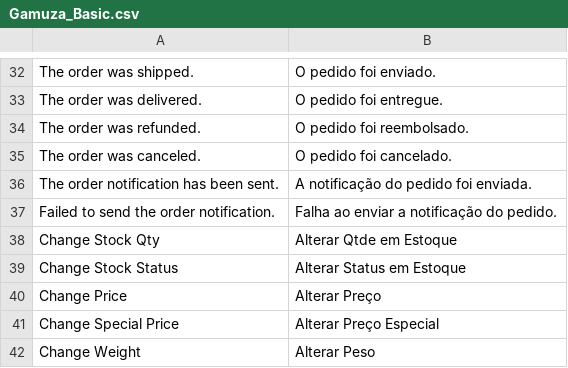
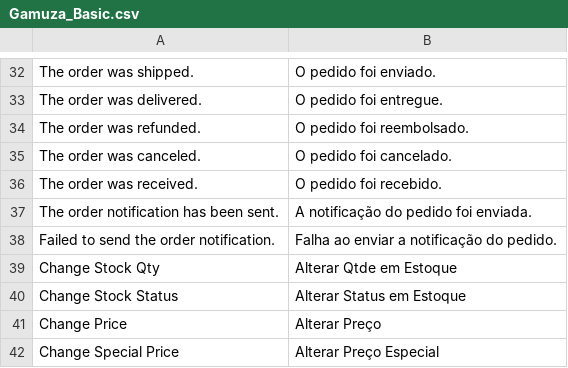
Before and after one commit to gamuzatech/tolucastore-openmage, a CSV file: app/locale/pt_BR/Gamuza_Basic.csv, drawn as a sheet; only a part is shown, gaps mark what is left out; the shorter side is filled out with more unchanged rows; the diff names each change by its address in the sheet, - before the commit and + after, or states it on an @@ line.

Commit message:
Atualizado modulo Gamuza_Basic: adicionado helper para status de pedido pendente

```diff
--- a/app/locale/pt_BR/Gamuza_Basic.csv
+++ b/app/locale/pt_BR/Gamuza_Basic.csv
+row 36: The order was received. | O pedido foi recebido.
```
Also changed, not shown: 2 other files.
